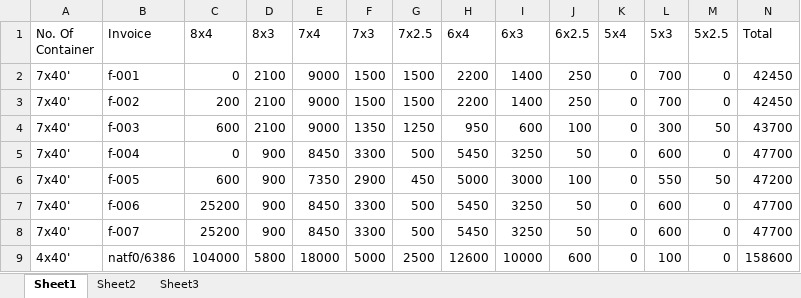
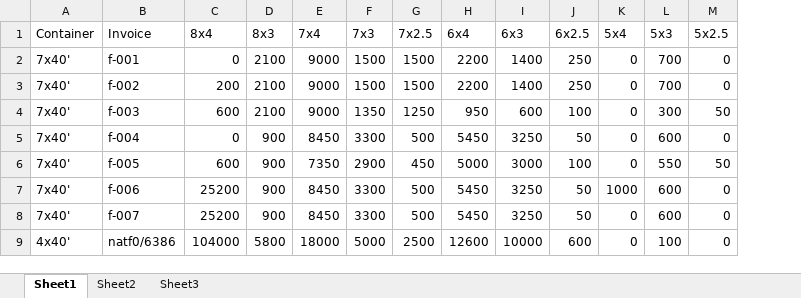
Before and after one commit to NeuronEnix/office-sim-ply, an Excel workbook: invoice-python/pur_inv.xlsx, sheet Sheet1, drawn as a sheet; values as stored, in another font and other column widths than the file's, no borders; the diff names each change by its address in the sheet, - before the commit and + after, or states it on an @@ line.

Commit message:
Python version to excel

```diff
--- a/invoice-python/pur_inv.xlsx (sheet Sheet1)
+++ b/invoice-python/pur_inv.xlsx (sheet Sheet1)
-column N (Total), rows 2-9: 42450 | 42450 | 43700 | 47700 | 47200 | 47700 | 47700 | 158600
-A1: No. Of Container
+A1: Container
-K7 (5x4): 0
+K7 (5x4): 1000
```
Also changed, not shown: 17 other files.
